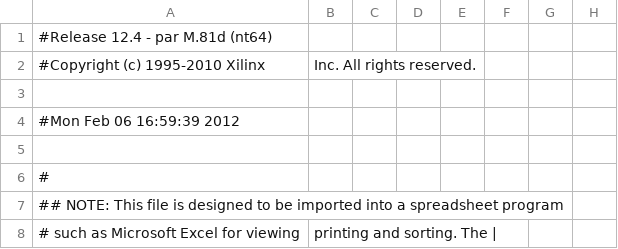
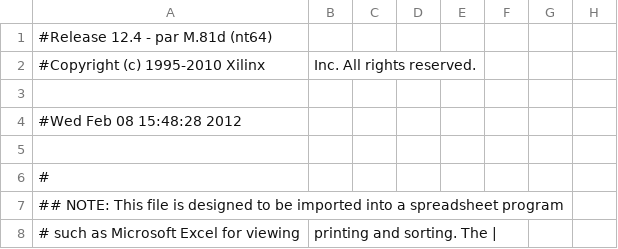
Before and after one commit to go2starr/ece453, a CSV file: l3/ece453_top_level_pad.csv, drawn as a sheet; only a part is shown; the diff names each change by its address in the sheet, - before the commit and + after, or states it on an @@ line.

```diff
--- a/l3/ece453_top_level_pad.csv
+++ b/l3/ece453_top_level_pad.csv
-A4: #Mon Feb 06 16:59:39 2012
+A4: #Wed Feb 08 15:48:28 2012
```
Also changed, not shown: 47 other files.
